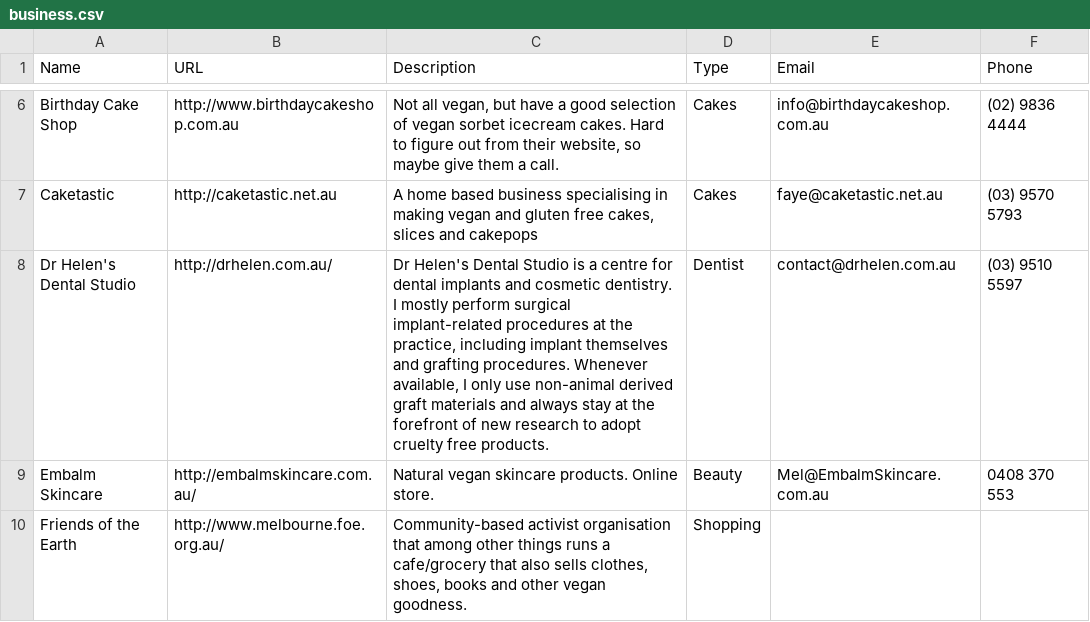
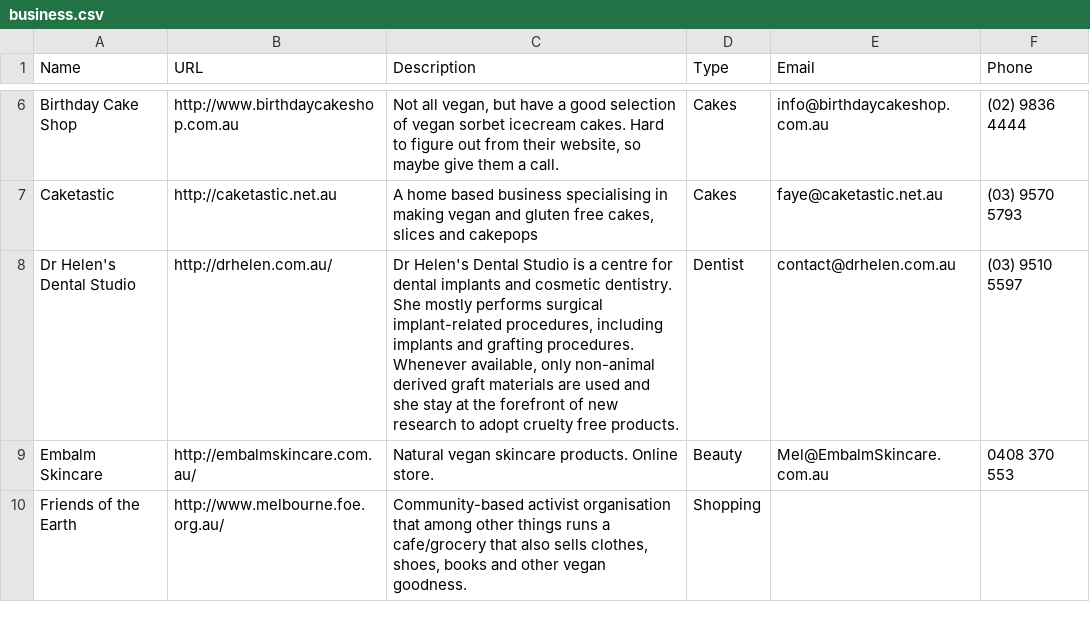
Before and after one commit to xaviershay/veganmelb, a CSV file: data/business.csv, drawn as a sheet; only a part is shown, gaps mark what is left out.

```diff
--- a/data/business.csv
+++ b/data/business.csv
@@ -7,3 +7,3 @@ Birthday Cake Shop,http://www.birthdaycakeshop.com.au,"Not all vegan, but have a
 Caketastic,http://caketastic.net.au,"A home based business specialising in making vegan and gluten free cakes, slices and cakepops","Cakes",faye@caketastic.net.au,"(03) 9570 5793"
-Dr Helen's Dental Studio,http://drhelen.com.au/,"Dr Helen's Dental Studio is a centre for dental implants and cosmetic dentistry. I mostly perform surgical implant-related  procedures at the practice, including implant themselves and grafting procedures. Whenever available, I only use non-animal derived graft materials and always stay at the forefront of new research to adopt cruelty free products.",Dentist,contact@drhelen.com.au,(03) 9510 5597
+Dr Helen's Dental Studio,http://drhelen.com.au/,"Dr Helen's Dental Studio is a centre for dental implants and cosmetic dentistry. She mostly performs surgical implant-related  procedures, including implants and grafting procedures. Whenever available, only non-animal derived graft materials are used and she stay at the forefront of new research to adopt cruelty free products.",Dentist,contact@drhelen.com.au,(03) 9510 5597
 Embalm Skincare,http://embalmskincare.com.au/,"Natural vegan skincare products. Online store.","Beauty","Mel@EmbalmSkincare.com.au",0408 370 553
```
Also changed, not shown: 1 other file.
